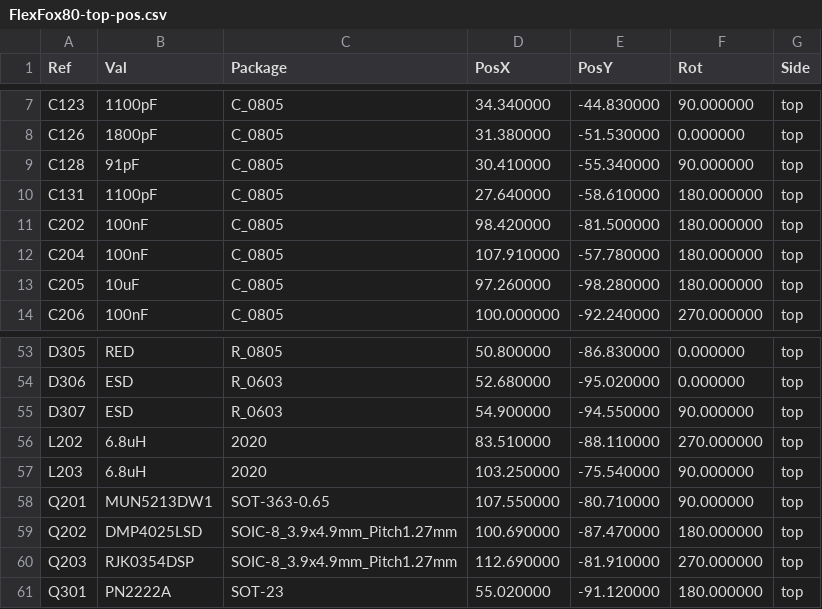
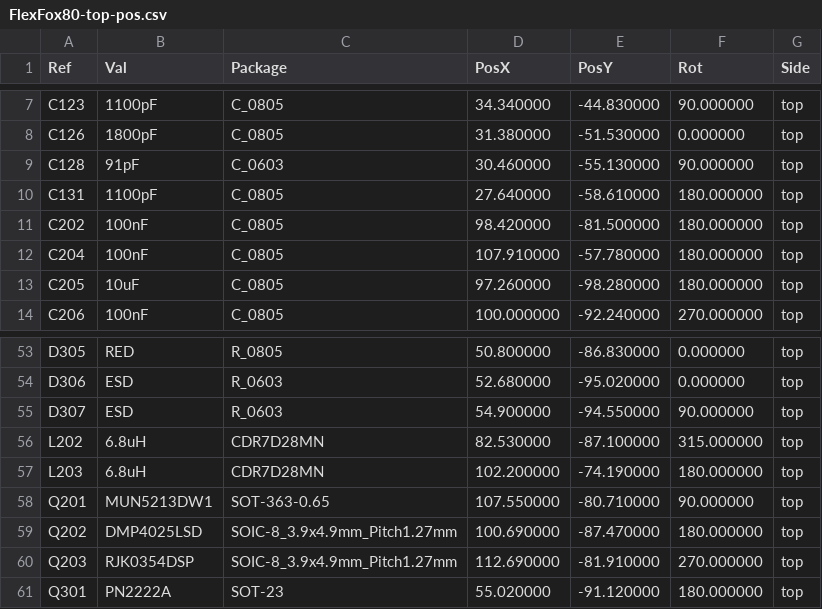
Before and after one commit to OpenARDF/FlexFox80, a CSV file: KiCad/Gerber/FlexFox80-top-pos.csv, drawn as a sheet; only a part is shown, gaps mark what is left out.

```diff
--- a/KiCad/Gerber/FlexFox80-top-pos.csv
+++ b/KiCad/Gerber/FlexFox80-top-pos.csv
@@ -8,3 +8,3 @@ Ref,Val,Package,PosX,PosY,Rot,Side
 "C126","1800pF","C_0805",31.380000,-51.530000,0.000000,top
-"C128","91pF","C_0805",30.410000,-55.340000,90.000000,top
+"C128","91pF","C_0603",30.460000,-55.130000,90.000000,top
 "C131","1100pF","C_0805",27.640000,-58.610000,180.000000,top
@@ -55,4 +55,4 @@ Ref,Val,Package,PosX,PosY,Rot,Side
 "D307","ESD","R_0603",54.900000,-94.550000,90.000000,top
-"L202","6.8uH","2020",83.510000,-88.110000,270.000000,top
-"L203","6.8uH","2020",103.250000,-75.540000,90.000000,top
+"L202","6.8uH","CDR7D28MN",82.530000,-87.100000,315.000000,top
+"L203","6.8uH","CDR7D28MN",102.200000,-74.190000,180.000000,top
 "Q201","MUN5213DW1","SOT-363-0.65",107.550000,-80.710000,90.000000,top
```
Also changed, not shown: KiCad/FlexFox80.csv, 26 other files.
